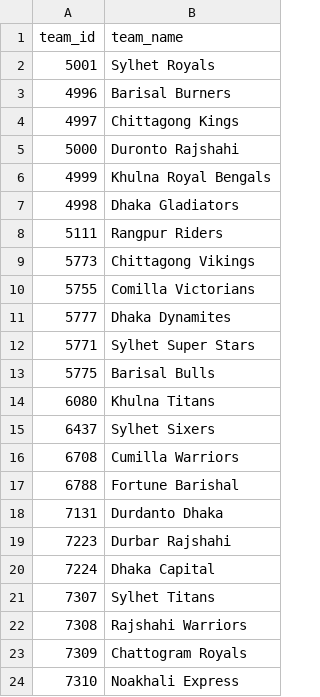
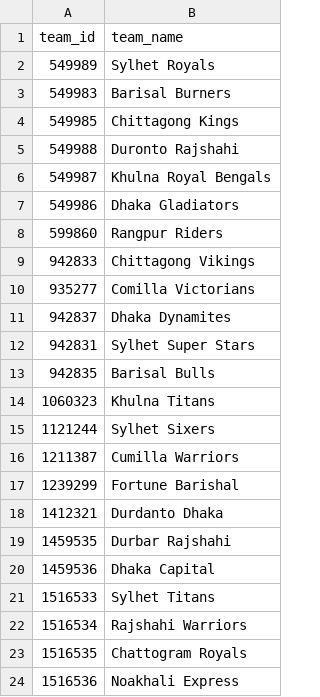
Before and after one commit to RuhulAminSharif/bpl-data, a CSV file: data/teams.csv, drawn as a sheet.

Commit message:
Update team IDs in teams.csv and modify parser to use objectId for team identification
- Changed team IDs in teams.csv to new unique identifiers.
- Updated parse_teams function to retrieve team IDs using 'objectId' instead of 'id'.
- Adjusted player parsing logic to align with the new team ID structure.

```diff
--- a/data/teams.csv
+++ b/data/teams.csv
@@ -1,24 +1,24 @@
 team_id,team_name
-5001,Sylhet Royals
-4996,Barisal Burners
-4997,Chittagong Kings
-5000,Duronto Rajshahi
-4999,Khulna Royal Bengals
-4998,Dhaka Gladiators
-5111,Rangpur Riders
-5773,Chittagong Vikings
-5755,Comilla Victorians
-5777,Dhaka Dynamites
-5771,Sylhet Super Stars
-5775,Barisal Bulls
-6080,Khulna Titans
-6437,Sylhet Sixers
-6708,Cumilla Warriors
-6788,Fortune Barishal
-7131,Durdanto Dhaka
-7223,Durbar Rajshahi
-7224,Dhaka Capital
-7307,Sylhet Titans
-7308,Rajshahi Warriors
-7309,Chattogram Royals
-7310,Noakhali Express
+549989,Sylhet Royals
+549983,Barisal Burners
+549985,Chittagong Kings
+549988,Duronto Rajshahi
+549987,Khulna Royal Bengals
+549986,Dhaka Gladiators
+599860,Rangpur Riders
+942833,Chittagong Vikings
+935277,Comilla Victorians
+942837,Dhaka Dynamites
+942831,Sylhet Super Stars
+942835,Barisal Bulls
+1060323,Khulna Titans
+1121244,Sylhet Sixers
+1211387,Cumilla Warriors
+1239299,Fortune Barishal
+1412321,Durdanto Dhaka
+1459535,Durbar Rajshahi
+1459536,Dhaka Capital
+1516533,Sylhet Titans
+1516534,Rajshahi Warriors
+1516535,Chattogram Royals
+1516536,Noakhali Express
```
Also changed, not shown: data/matches.csv, 1 other file.
